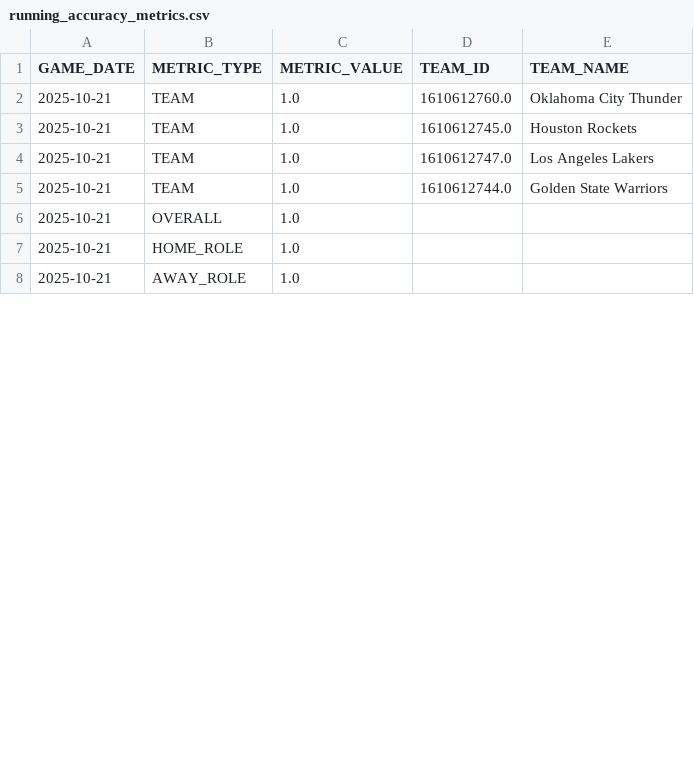
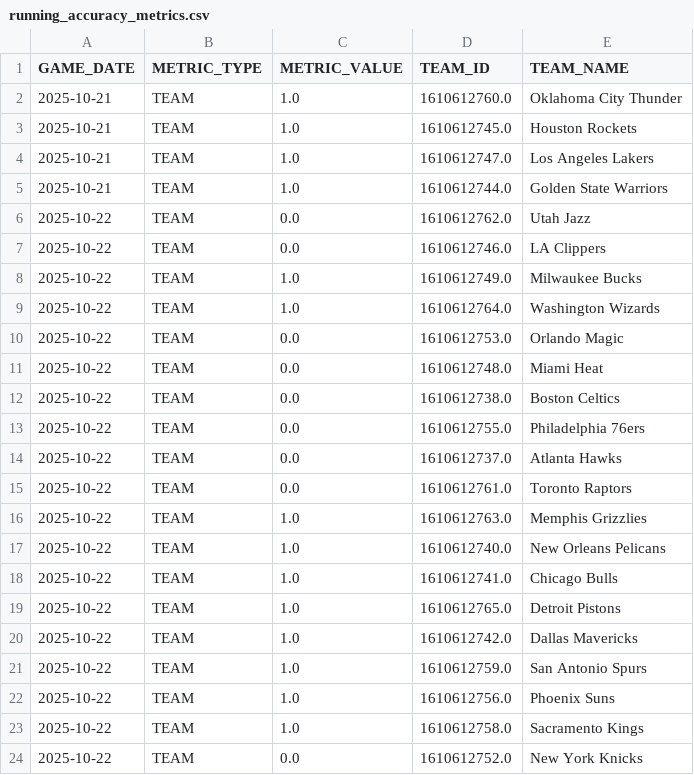
Before and after one commit to johnsonbradley3246-cyber/nba_dashboard, a CSV file: data/running_accuracy_metrics.csv, drawn as a sheet; only a part is shown; the shorter side is filled out with more unchanged rows; the diff covers the shown part only; the diff names each change by its address in the sheet, - before the commit and + after, or states it on an @@ line.

```diff
--- a/data/running_accuracy_metrics.csv
+++ b/data/running_accuracy_metrics.csv
+row 6: 2025-10-22 | TEAM | 0.0 | 1610612762.0 | Utah Jazz
+row 7: 2025-10-22 | TEAM | 0.0 | 1610612746.0 | LA Clippers
+row 8: 2025-10-22 | TEAM | 1.0 | 1610612749.0 | Milwaukee Bucks
+row 9: 2025-10-22 | TEAM | 1.0 | 1610612764.0 | Washington Wizards
+row 10: 2025-10-22 | TEAM | 0.0 | 1610612753.0 | Orlando Magic
+row 11: 2025-10-22 | TEAM | 0.0 | 1610612748.0 | Miami Heat
+row 12: 2025-10-22 | TEAM | 0.0 | 1610612738.0 | Boston Celtics
+row 13: 2025-10-22 | TEAM | 0.0 | 1610612755.0 | Philadelphia 76ers
+row 14: 2025-10-22 | TEAM | 0.0 | 1610612737.0 | Atlanta Hawks
+row 15: 2025-10-22 | TEAM | 0.0 | 1610612761.0 | Toronto Raptors
+row 16: 2025-10-22 | TEAM | 1.0 | 1610612763.0 | Memphis Grizzlies
+row 17: 2025-10-22 | TEAM | 1.0 | 1610612740.0 | New Orleans Pelicans
+row 18: 2025-10-22 | TEAM | 1.0 | 1610612741.0 | Chicago Bulls
+row 19: 2025-10-22 | TEAM | 1.0 | 1610612765.0 | Detroit Pistons
+row 20: 2025-10-22 | TEAM | 1.0 | 1610612742.0 | Dallas Mavericks
+row 21: 2025-10-22 | TEAM | 1.0 | 1610612759.0 | San Antonio Spurs
+row 22: 2025-10-22 | TEAM | 1.0 | 1610612756.0 | Phoenix Suns
+row 23: 2025-10-22 | TEAM | 1.0 | 1610612758.0 | Sacramento Kings
+row 24: 2025-10-22 | TEAM | 0.0 | 1610612752.0 | New York Knicks
```
Also changed, not shown: 8 added rows and 2 edited cells elsewhere in this file, data/games_dashboard.csv, 1 other file.
